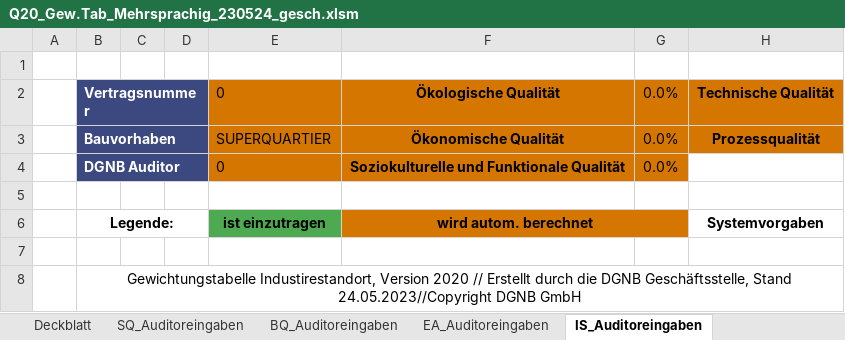
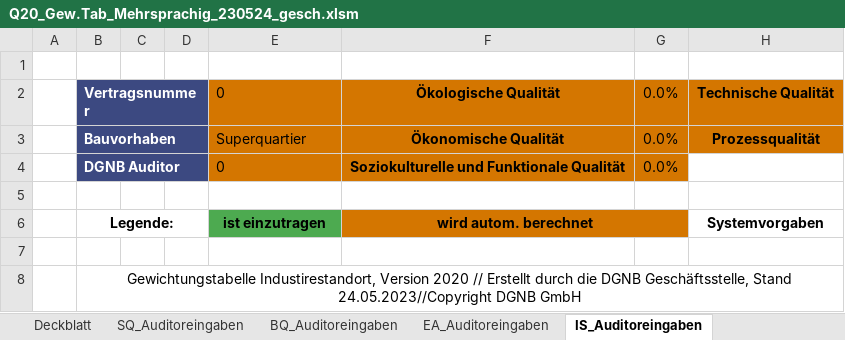
Before and after one commit to BuroHappoldLegacySoup/DGNB_Report_Generator, an Excel workbook: Test Folder/Q20_Gew.Tab_Mehrsprachig_230524_gesch.xlsm, sheet IS_Auditoreingaben, drawn as a sheet; only a part is shown; values as stored, in another font and other column widths than the file's, no borders; charts and pictures and conditional formats not drawn; the diff names each change by its address in the sheet, - before the commit and + after, or states it on an @@ line.

```diff
--- a/Test Folder/Q20_Gew.Tab_Mehrsprachig_230524_gesch.xlsm (sheet IS_Auditoreingaben)
+++ b/Test Folder/Q20_Gew.Tab_Mehrsprachig_230524_gesch.xlsm (sheet IS_Auditoreingaben)
-E3: SUPERQUARTIER
+E3: Superquartier
```
Also changed, not shown: sheet SQ_Auditoreingaben, sheet Deckblatt, sheet EA_Auditoreingaben, sheet BQ_Auditoreingaben, sheet GG_Auditoreingaben, hidden cells, charts or pictures, 8 other files.
